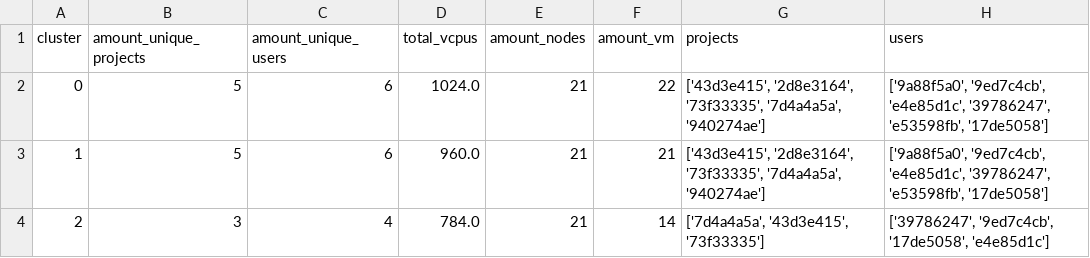
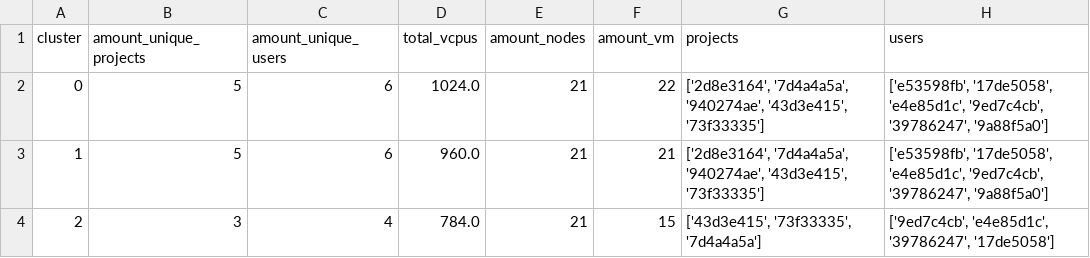
Before and after one commit to reepchocolade99/cloud, a CSV file: combined/vms/vms_5f67cb23.csv, drawn as a sheet.

```diff
--- a/combined/vms/vms_5f67cb23.csv
+++ b/combined/vms/vms_5f67cb23.csv
@@ -1,4 +1,4 @@
 cluster,amount_unique_projects,amount_unique_users,total_vcpus,amount_nodes,amount_vm,projects,users
-0,5,6,1024.0,21,22,"['43d3e415', '2d8e3164', '73f33335', '7d4a4a5a', '940274ae']","['9a88f5a0', '9ed7c4cb', 'e4e85d1c', '39786247', 'e53598fb', '17de5058']"
-1,5,6,960.0,21,21,"['43d3e415', '2d8e3164', '73f33335', '7d4a4a5a', '940274ae']","['9a88f5a0', '9ed7c4cb', 'e4e85d1c', '39786247', 'e53598fb', '17de5058']"
-2,3,4,784.0,21,14,"['7d4a4a5a', '43d3e415', '73f33335']","['39786247', '9ed7c4cb', '17de5058', 'e4e85d1c']"
+0,5,6,1024.0,21,22,"['2d8e3164', '7d4a4a5a', '940274ae', '43d3e415', '73f33335']","['e53598fb', '17de5058', 'e4e85d1c', '9ed7c4cb', '39786247', '9a88f5a0']"
+1,5,6,960.0,21,21,"['2d8e3164', '7d4a4a5a', '940274ae', '43d3e415', '73f33335']","['e53598fb', '17de5058', 'e4e85d1c', '9ed7c4cb', '39786247', '9a88f5a0']"
+2,3,4,784.0,21,15,"['43d3e415', '73f33335', '7d4a4a5a']","['9ed7c4cb', 'e4e85d1c', '39786247', '17de5058']"
```
Also changed, not shown: boxplot_stats.csv, combined/Statistics/Statistics_5f67cb23.csv, 50 other files.
